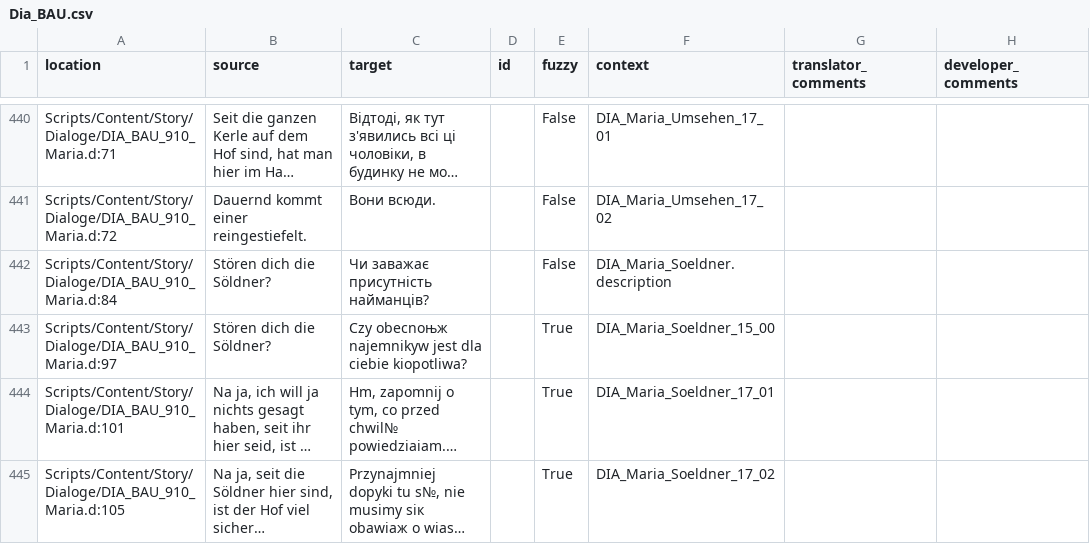
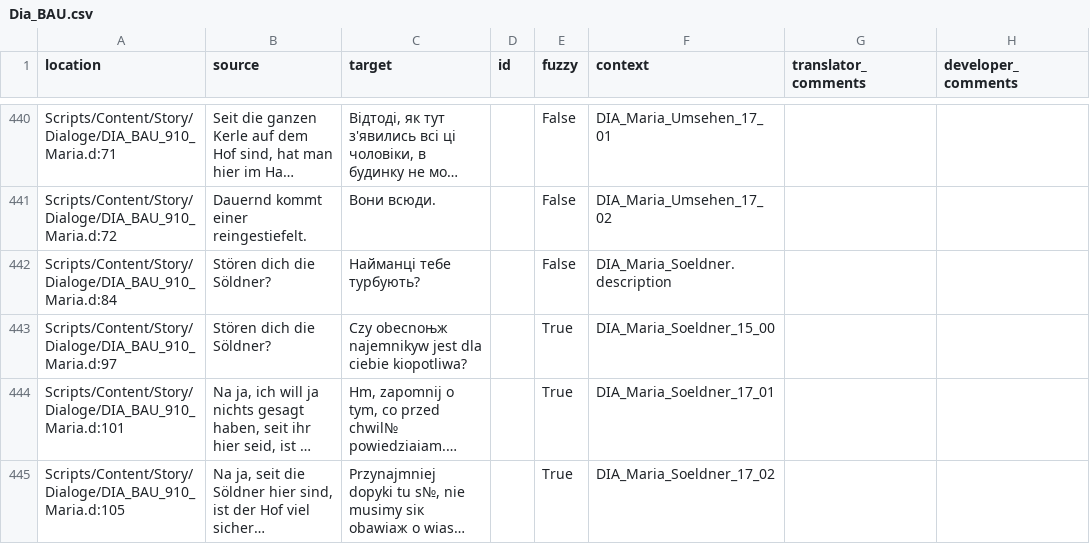
Before and after one commit to auronen/Gothic-2-localization, a CSV file: .translations/uk/Dia_BAU.csv, drawn as a sheet; only a part is shown, gaps mark what is left out; long unchanged cells end in ….

Commit message:
Translated using Weblate (Ukrainian)
Currently translated at 32.7% (767 of 2345 strings)

Translation: Gothic 2: Night of the Raven/Dia_BAU
Translate-URL: http://weblate.cokoliv.eu/projects/gothic-2-night-of-the-raven/dia_bau/uk/

```diff
--- a/.translations/uk/Dia_BAU.csv
+++ b/.translations/uk/Dia_BAU.csv
@@ -441,3 +441,3 @@
 "Scripts/Content/Story/Dialoge/DIA_BAU_910_Maria.d:72","Dauernd kommt einer reingestiefelt.","Вони всюди.","","False","DIA_Maria_Umsehen_17_02","",""
-"Scripts/Content/Story/Dialoge/DIA_BAU_910_Maria.d:84","Stören dich die Söldner?","Чи заважає присутність найманців?","","False","DIA_Maria_Soeldner.description","",""
+"Scripts/Content/Story/Dialoge/DIA_BAU_910_Maria.d:84","Stören dich die Söldner?","Найманці тебе турбують?","","False","DIA_Maria_Soeldner.description","",""
 "Scripts/Content/Story/Dialoge/DIA_BAU_910_Maria.d:97","Stören dich die Söldner?","Czy obecnoњж najemnikуw jest dla ciebie kіopotliwa?","","True","DIA_Maria_Soeldner_15_00","",""
```
